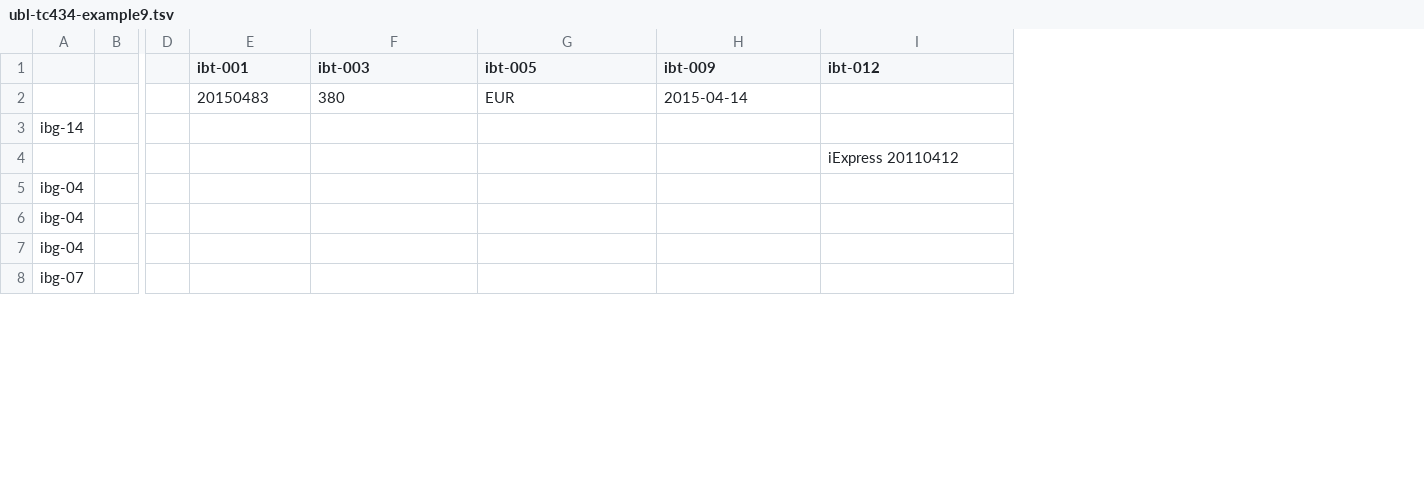
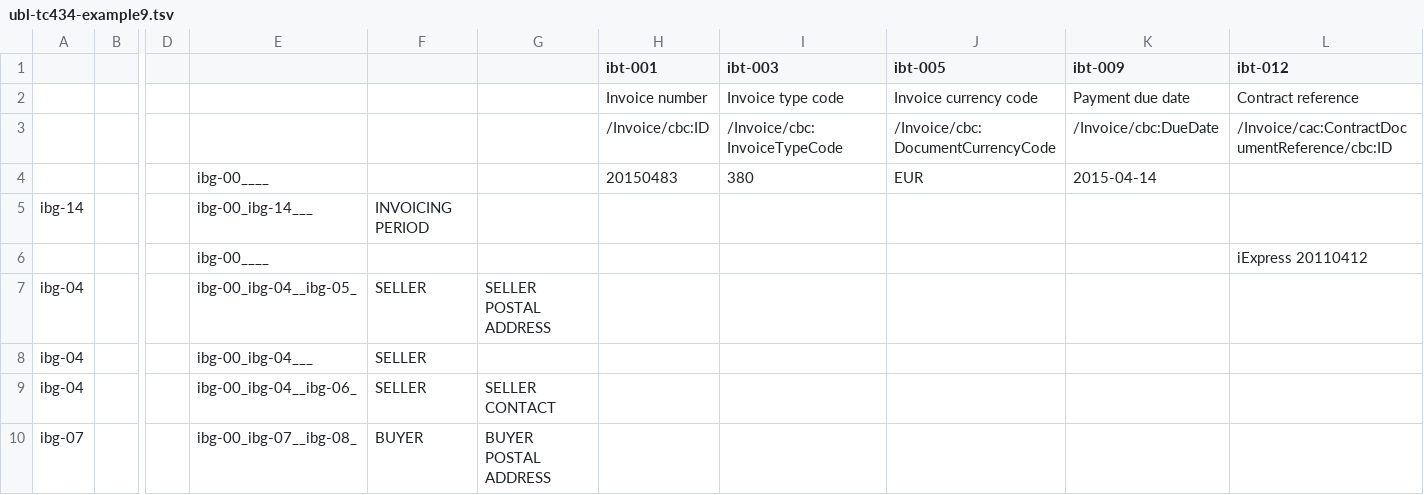
Before and after one commit to pontsoleil/EIPA, a TSV file: pint_ja/data/out/ubl-tc434-example9.tsv, drawn as a sheet; only a part is shown, gaps mark what is left out; removed rows and columns are numbered as before the commit, all else as after; rows hold the shown columns only; the diff names each change by its address in the sheet, - before the commit and + after, or states it on an @@ line.

```diff
--- a/pint_ja/data/out/ubl-tc434-example9.tsv
+++ b/pint_ja/data/out/ubl-tc434-example9.tsv
-column B, empty
+column B, empty
-column D, empty
+column D, empty
+column E, rows 4-10: ibg-00____ | ibg-00_ibg-14___ | ibg-00____ | ibg-00_ibg-04__ibg-05_ | ibg-00_ibg-04___ | ibg-00_ibg-04__ibg-06_ | ibg-00_ibg-07__ibg-08_
+column F, rows 5-10: INVOICING PERIOD |  | SELLER | SELLER | SELLER | BUYER
+column G, rows 7-10: SELLER POSTAL ADDRESS |  | SELLER CONTACT | BUYER POSTAL ADDRESS
+row 2:  |  |  |  |  |  | Invoice number | Invoice type code | Invoice currency code | Payment due date | Contract reference
+row 3:  |  |  |  |  |  | /Invoice/cbc:ID | /Invoice/cbc:InvoiceTypeCode | /Invoice/cbc:DocumentCurrencyCode | /Invoice/cbc:DueDate | /Invoice/cac:ContractDocumentReference/cbc:ID
```
Also changed, not shown: pint_ja/data/out/ubl-tc434-example6.tsv, 9 other files.
